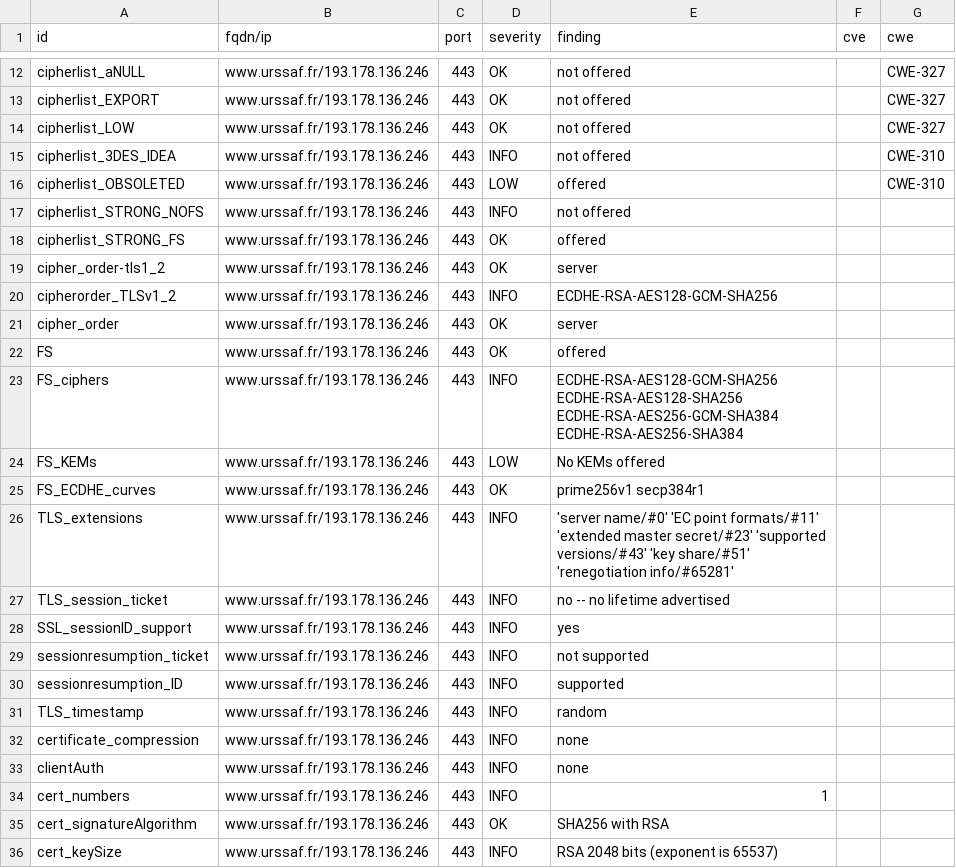
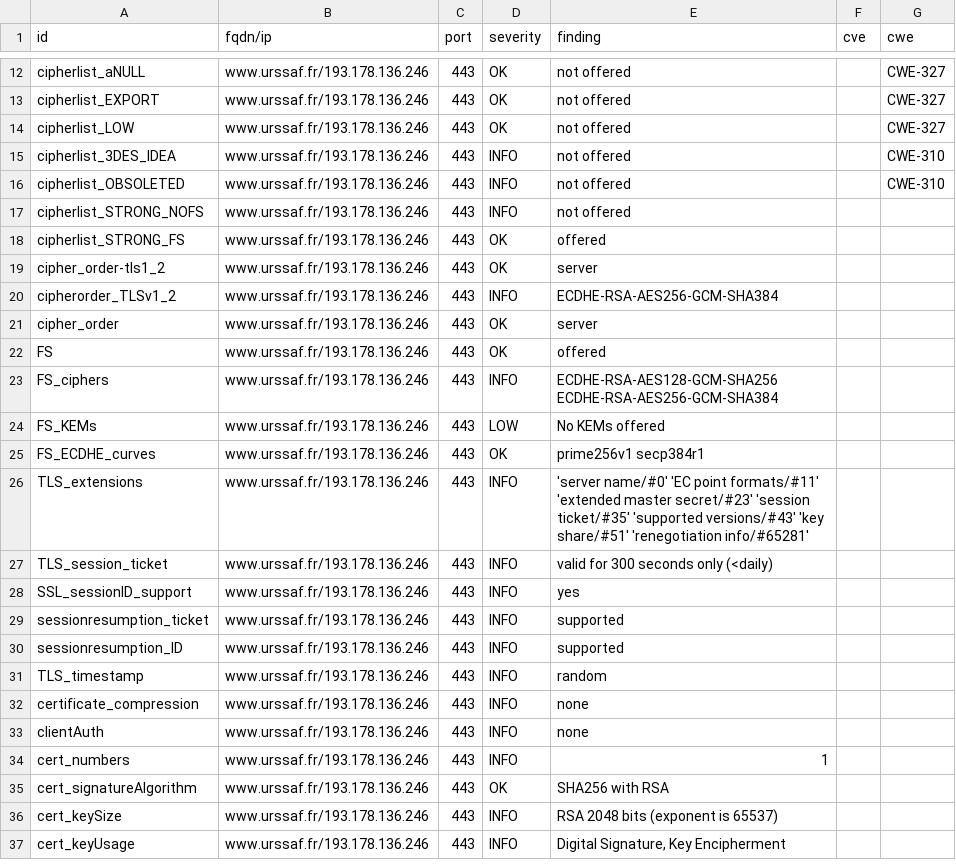
Before and after one commit to dokube/dashlord-ucn, a CSV file: results/aHR0cHM6Ly93d3cudXJzc2FmLmZy/testssl.csv, drawn as a sheet; only a part is shown, gaps mark what is left out; the shorter side is filled out with more unchanged rows; the diff covers the shown part only.

```diff
--- a/results/aHR0cHM6Ly93d3cudXJzc2FmLmZy/testssl.csv
+++ b/results/aHR0cHM6Ly93d3cudXJzc2FmLmZy/testssl.csv
@@ -15,3 +15,3 @@
 "cipherlist_3DES_IDEA","www.urssaf.fr/193.178.136.246","443","INFO","not offered","","CWE-310"
-"cipherlist_OBSOLETED","www.urssaf.fr/193.178.136.246","443","LOW","offered","","CWE-310"
+"cipherlist_OBSOLETED","www.urssaf.fr/193.178.136.246","443","INFO","not offered","","CWE-310"
 "cipherlist_STRONG_NOFS","www.urssaf.fr/193.178.136.246","443","INFO","not offered","",""
@@ -19,12 +19,12 @@
 "cipher_order-tls1_2","www.urssaf.fr/193.178.136.246","443","OK","server","",""
-"cipherorder_TLSv1_2","www.urssaf.fr/193.178.136.246","443","INFO","ECDHE-RSA-AES128-GCM-SHA256","",""
+"cipherorder_TLSv1_2","www.urssaf.fr/193.178.136.246","443","INFO","ECDHE-RSA-AES256-GCM-SHA384","",""
 "cipher_order","www.urssaf.fr/193.178.136.246","443","OK","server","",""
 "FS","www.urssaf.fr/193.178.136.246","443","OK","offered","",""
-"FS_ciphers","www.urssaf.fr/193.178.136.246","443","INFO","ECDHE-RSA-AES128-GCM-SHA256 ECDHE-RSA-AES128-SHA256 ECDHE-RSA-AES256-GCM-SHA384 ECDHE-RSA-AES256-SHA384","",""
+"FS_ciphers","www.urssaf.fr/193.178.136.246","443","INFO","ECDHE-RSA-AES128-GCM-SHA256 ECDHE-RSA-AES256-GCM-SHA384","",""
 "FS_KEMs","www.urssaf.fr/193.178.136.246","443","LOW","No KEMs offered","",""
 "FS_ECDHE_curves","www.urssaf.fr/193.178.136.246","443","OK","prime256v1 secp384r1","",""
-"TLS_extensions","www.urssaf.fr/193.178.136.246","443","INFO","'server name/#0' 'EC point formats/#11' 'extended master secret/#23' 'supported versions/#43' 'key share/#51' 'renegotiation info/#65281'","",""
-"TLS_session_ticket","www.urssaf.fr/193.178.136.246","443","INFO","no -- no lifetime advertised","",""
+"TLS_extensions","www.urssaf.fr/193.178.136.246","443","INFO","'server name/#0' 'EC point formats/#11' 'extended master secret/#23' 'session ticket/#35' 'supported versions/#43' 'key share/#51' 'renegotiation info/#65281'","",""
+"TLS_session_ticket","www.urssaf.fr/193.178.136.246","443","INFO","valid for 300 seconds only (<daily)","",""
 "SSL_sessionID_support","www.urssaf.fr/193.178.136.246","443","INFO","yes","",""
-"sessionresumption_ticket","www.urssaf.fr/193.178.136.246","443","INFO","not supported","",""
+"sessionresumption_ticket","www.urssaf.fr/193.178.136.246","443","INFO","supported","",""
 "sessionresumption_ID","www.urssaf.fr/193.178.136.246","443","INFO","supported","",""
```
Also changed, not shown: 1 added row, 6 removed rows and 50 edited cells elsewhere in this file, 9 other files.
